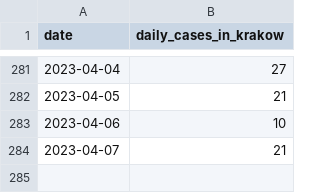
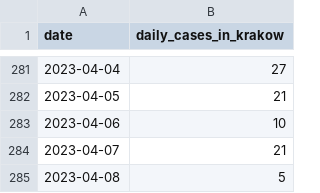
Before and after one commit to pjachowi/covid-19-cases-krakow, a CSV file: covid-19-daily-cases-krakow.csv, drawn as a sheet; only a part is shown, gaps mark what is left out.

Commit message:
Update daily cases.

```diff
--- a/covid-19-daily-cases-krakow.csv
+++ b/covid-19-daily-cases-krakow.csv
@@ -284 +284,2 @@
 "2023-04-07",21
+"2023-04-08",5
```
